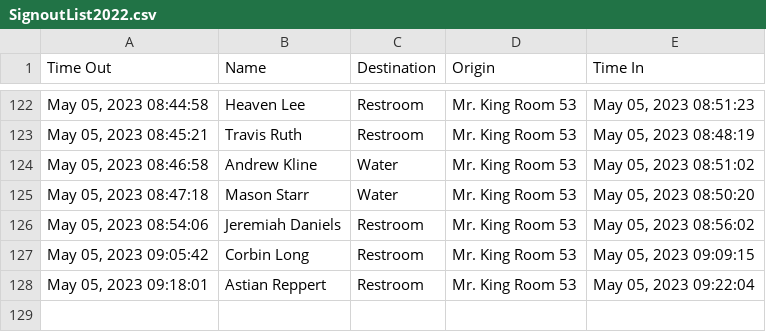
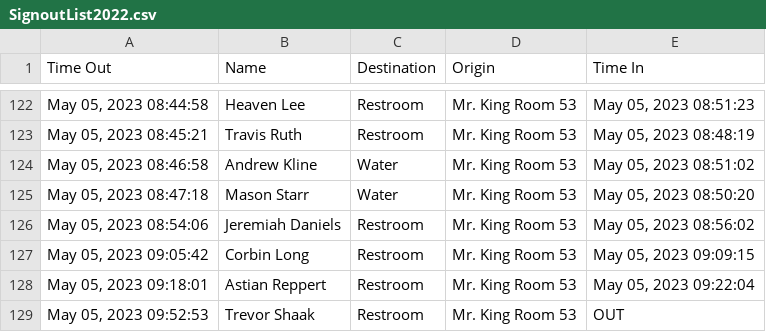
Before and after one commit to MrKing-dev/raspi_qr_passes, a CSV file: qr_passes_final/SignoutList2022.csv, drawn as a sheet; only a part is shown, gaps mark what is left out; the diff names each change by its address in the sheet, - before the commit and + after, or states it on an @@ line.

Commit message:
M qr_passes_final/SignoutList2022.csv

```diff
--- a/qr_passes_final/SignoutList2022.csv
+++ b/qr_passes_final/SignoutList2022.csv
+row 129: May 05, 2023 09:52:53 | Trevor Shaak | Restroom | Mr. King Room 53 | OUT
```
